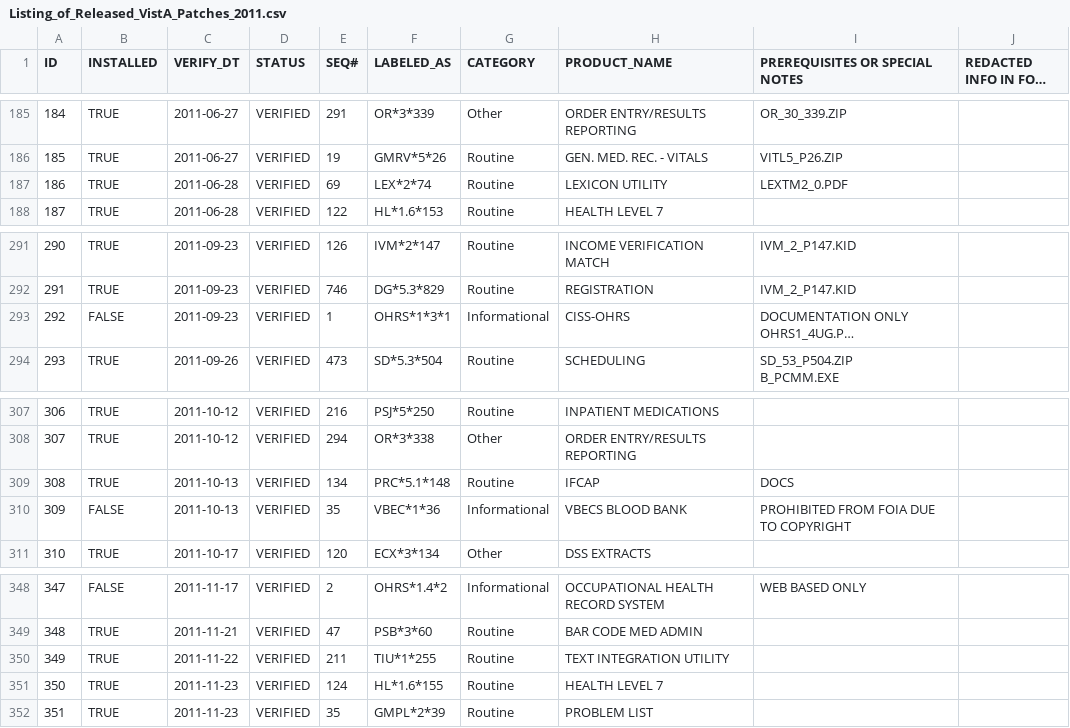
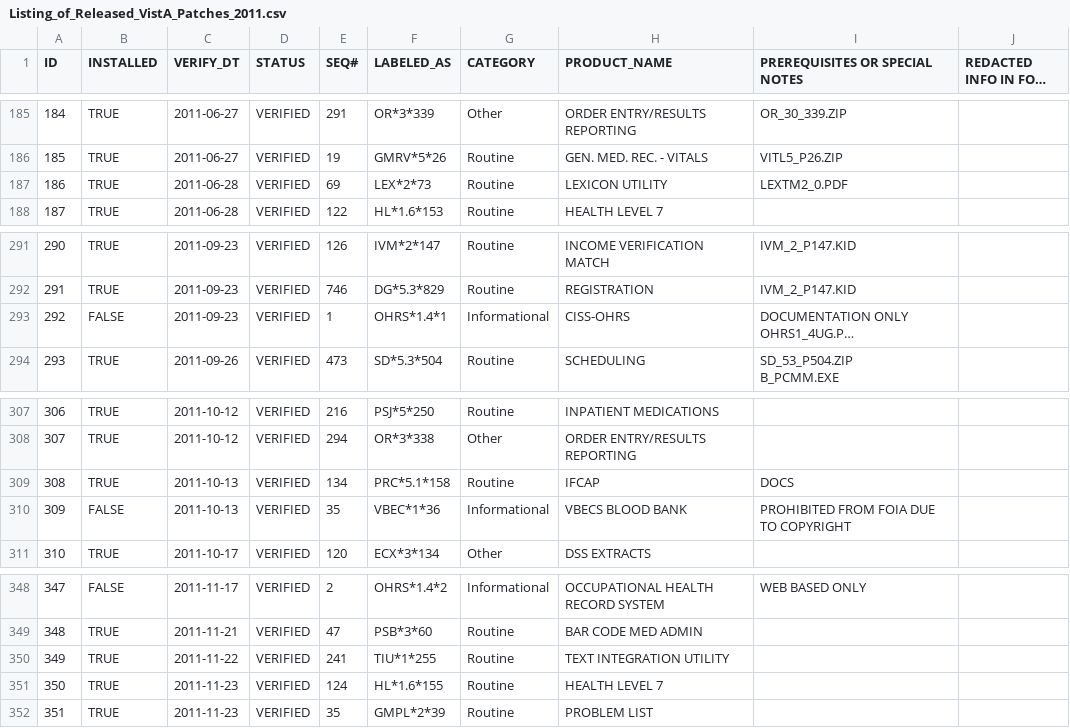
Before and after one commit to WorldVistA/VistA, a CSV file: Packages/Uncategorized/Listing_of_Released_VistA_Patches_2011.csv, drawn as a sheet; only a part is shown, gaps mark what is left out; long unchanged cells end in …; the diff covers the shown part only; the diff names each change by its address in the sheet, - before the commit and + after, or states it on an @@ line.

```diff
--- a/Packages/Uncategorized/Listing_of_Released_VistA_Patches_2011.csv
+++ b/Packages/Uncategorized/Listing_of_Released_VistA_Patches_2011.csv
-F187 (LABELED_AS): LEX*2*74
+F187 (LABELED_AS): LEX*2*73
-F293 (LABELED_AS): OHRS*1*3*1
+F293 (LABELED_AS): OHRS*1.4*1
-F309 (LABELED_AS): PRC*5.1*148
+F309 (LABELED_AS): PRC*5.1*158
-E350 (SEQ#): 211
+E350 (SEQ#): 241
```
Also changed, not shown: 5 edited cells elsewhere in this file.
